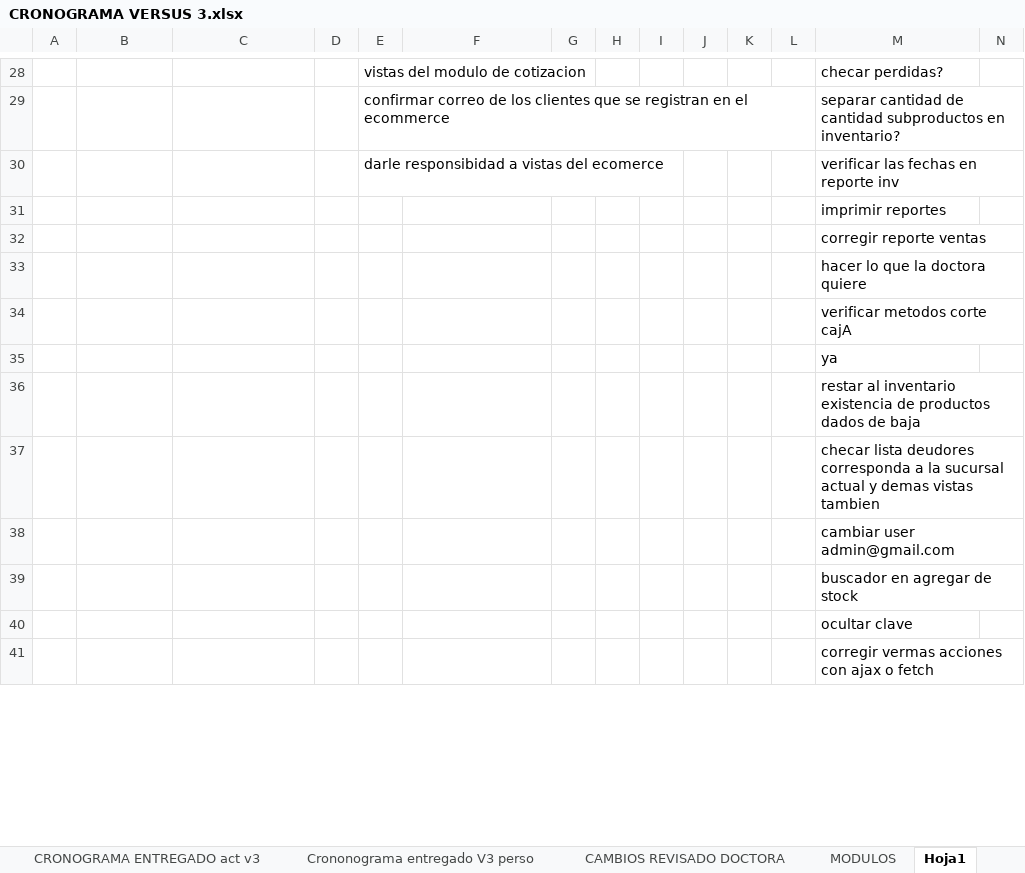
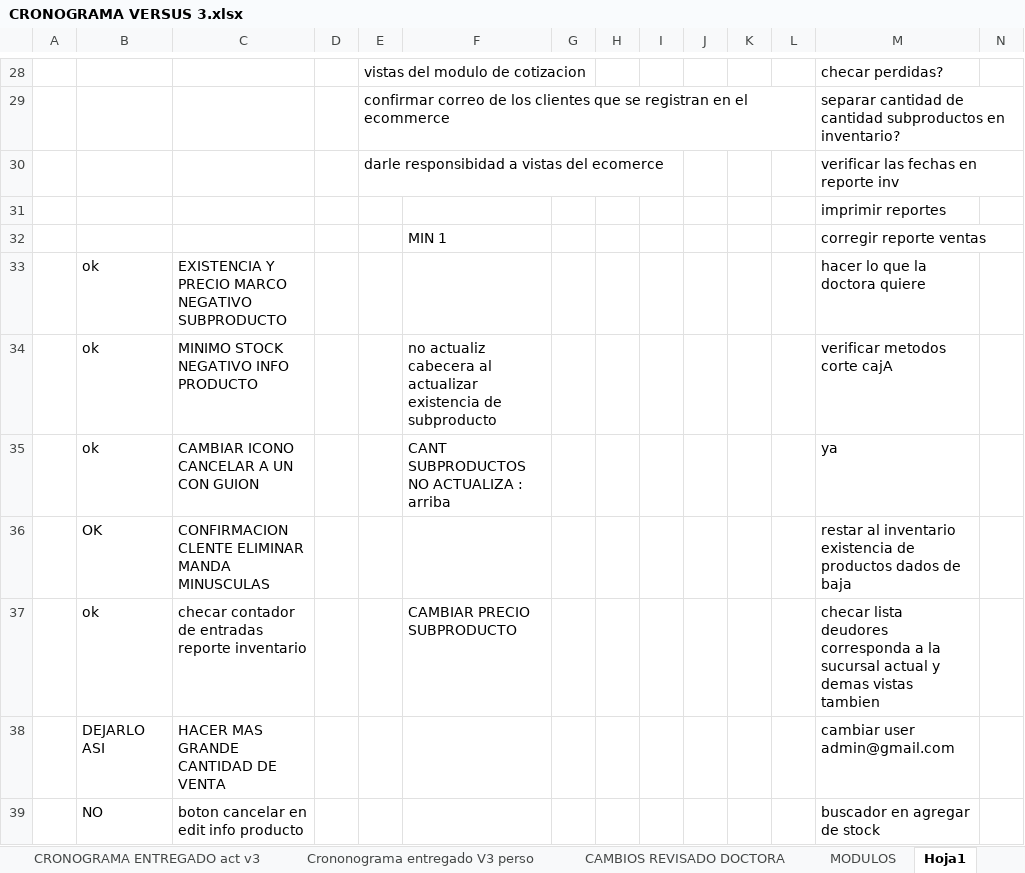
Before and after one commit to HeberZabdiel/FarmaciaGiDocumentos, an Excel workbook: SPRINT 1/CRONOGRAMA VERSUS 3.xlsx, sheet Hoja1, drawn as a sheet; only a part is shown, gaps mark what is left out; the shorter side is filled out with more unchanged rows; values as stored, in another font and other column widths than the file's, no borders; removed rows and columns are numbered as before the commit, all else as after; rows hold the shown columns only; the diff covers the shown part only; the diff names each change by its address in the sheet, - before the commit and + after, or states it on an @@ line.

```diff
--- a/SPRINT 1/CRONOGRAMA VERSUS 3.xlsx (sheet Hoja1)
+++ b/SPRINT 1/CRONOGRAMA VERSUS 3.xlsx (sheet Hoja1)
-F32: (empty)
+F32: MIN 1
-row 33:  |  |  |  |  |  |  |  |  |  |  |  | hacer lo que la doctora quiere
-row 34:  |  |  |  |  |  |  |  |  |  |  |  | verificar metodos corte cajA
-row 35:  |  |  |  |  |  |  |  |  |  |  |  | ya
-row 36:  |  |  |  |  |  |  |  |  |  |  |  | restar al inventario existencia de productos dados de baja
-row 37:  |  |  |  |  |  |  |  |  |  |  |  | checar lista deudores corresponda a la sucursal actual y demas vistas tambien
-row 38:  |  |  |  |  |  |  |  |  |  |  |  | cambiar user admin@gmail.com
-row 39:  |  |  |  |  |  |  |  |  |  |  |  | buscador en agregar de stock
-row 40:  |  |  |  |  |  |  |  |  |  |  |  | ocultar clave
+row 33:  | ok | EXISTENCIA Y PRECIO MARCO NEGATIVO SUBPRODUCTO |  |  |  |  |  |  |  |  |  | hacer lo que la doctora quiere
+row 34:  | ok | MINIMO STOCK NEGATIVO INFO PRODUCTO |  |  | no actualiz cabecera al actualizar existencia de subproducto |  |  |  |  |  |  | verificar metodos corte cajA
+row 35:  | ok | CAMBIAR ICONO CANCELAR A UN CON GUION |  |  | CANT SUBPRODUCTOS NO ACTUALIZA : arriba |  |  |  |  |  |  | ya
+row 36:  | OK | CONFIRMACION CLENTE ELIMINAR MANDA MINUSCULAS |  |  |  |  |  |  |  |  |  | restar al inventario existencia de productos dados de baja
+row 37:  | ok | checar contador de entradas reporte inventario |  |  | CAMBIAR PRECIO SUBPRODUCTO |  |  |  |  |  |  | checar lista deudores corresponda a la sucursal actual y demas vistas tambien
+row 38:  | DEJARLO ASI | HACER MAS GRANDE CANTIDAD DE VENTA |  |  |  |  |  |  |  |  |  | cambiar user admin@gmail.com
+row 39:  | NO | boton cancelar en edit info producto |  |  |  |  |  |  |  |  |  | buscador en agregar de stock
```
Also changed, not shown: 1 added row and 21 edited cells elsewhere in this sheet, 5 other files.
